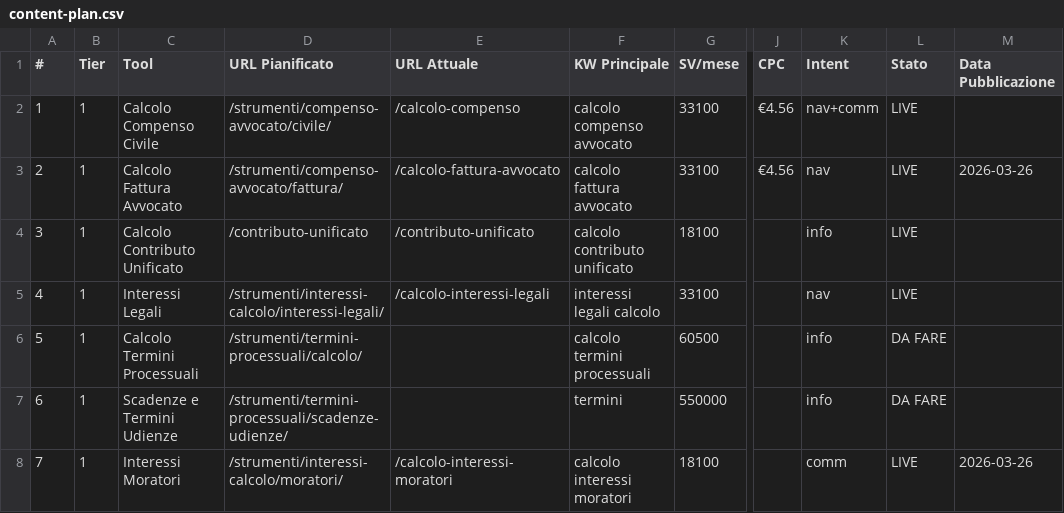
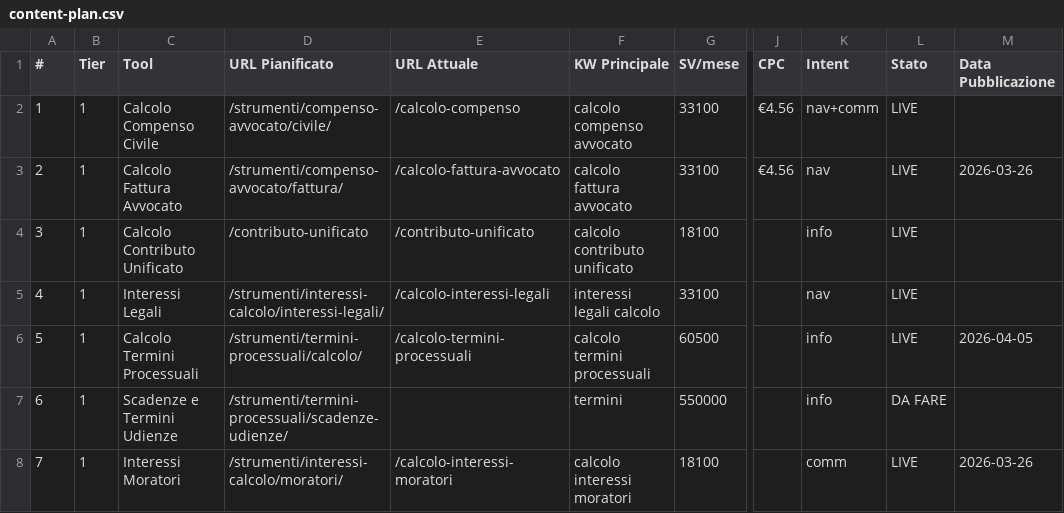
Before and after one commit to valeriodipalo/calcolo-compenso-avvocati, a CSV file: analysis/content-plan.csv, drawn as a sheet; only a part is shown, gaps mark what is left out; the diff names each change by its address in the sheet, - before the commit and + after, or states it on an @@ line.

```diff
--- a/analysis/content-plan.csv
+++ b/analysis/content-plan.csv
-E6 (URL Attuale): (empty)
+E6 (URL Attuale): /calcolo-termini-processuali
-L6 (Stato): DA FARE
+L6 (Stato): LIVE
-M6 (Data Pubblicazione): (empty)
+M6 (Data Pubblicazione): 2026-04-05
```
Also changed, not shown: 12 other files.
